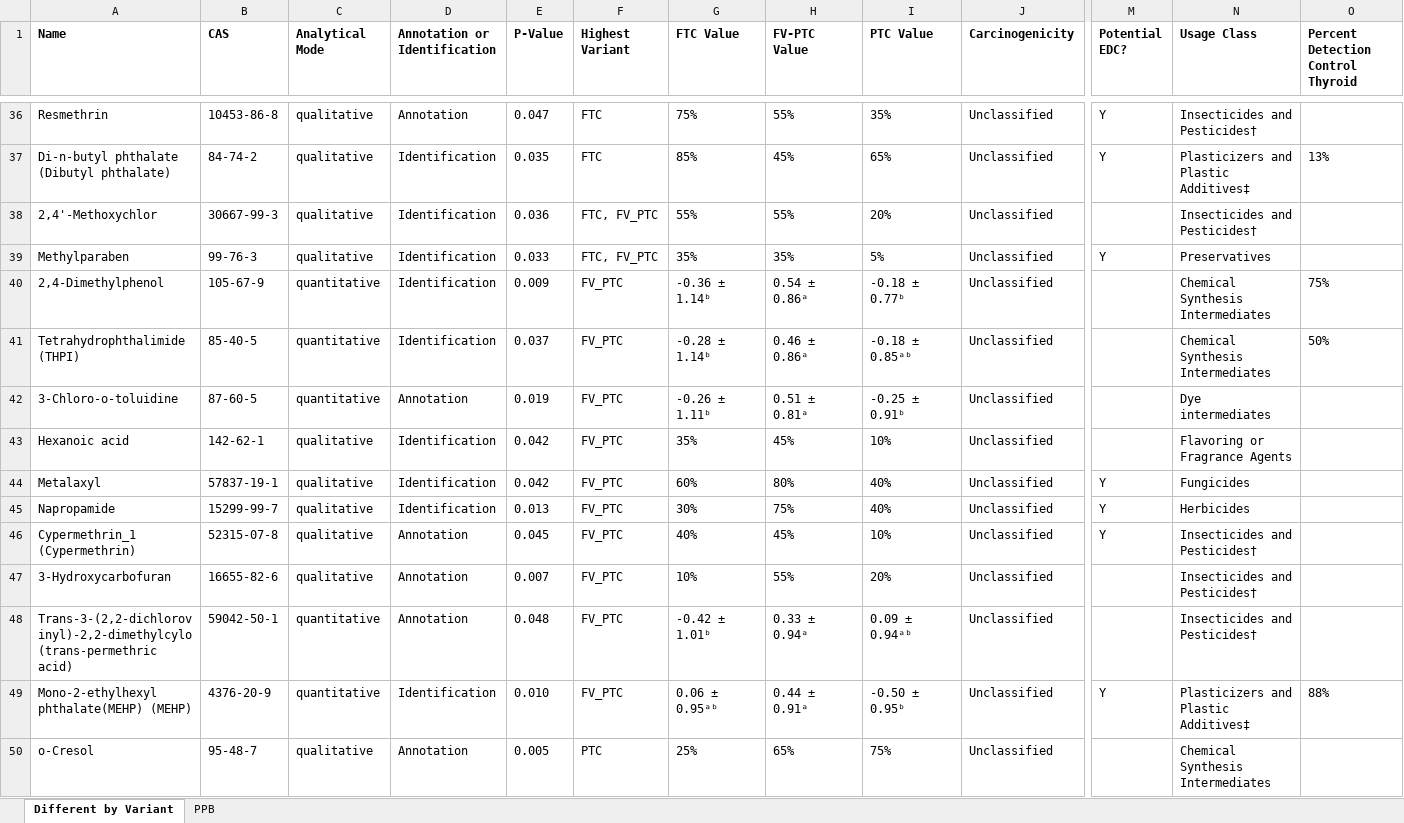
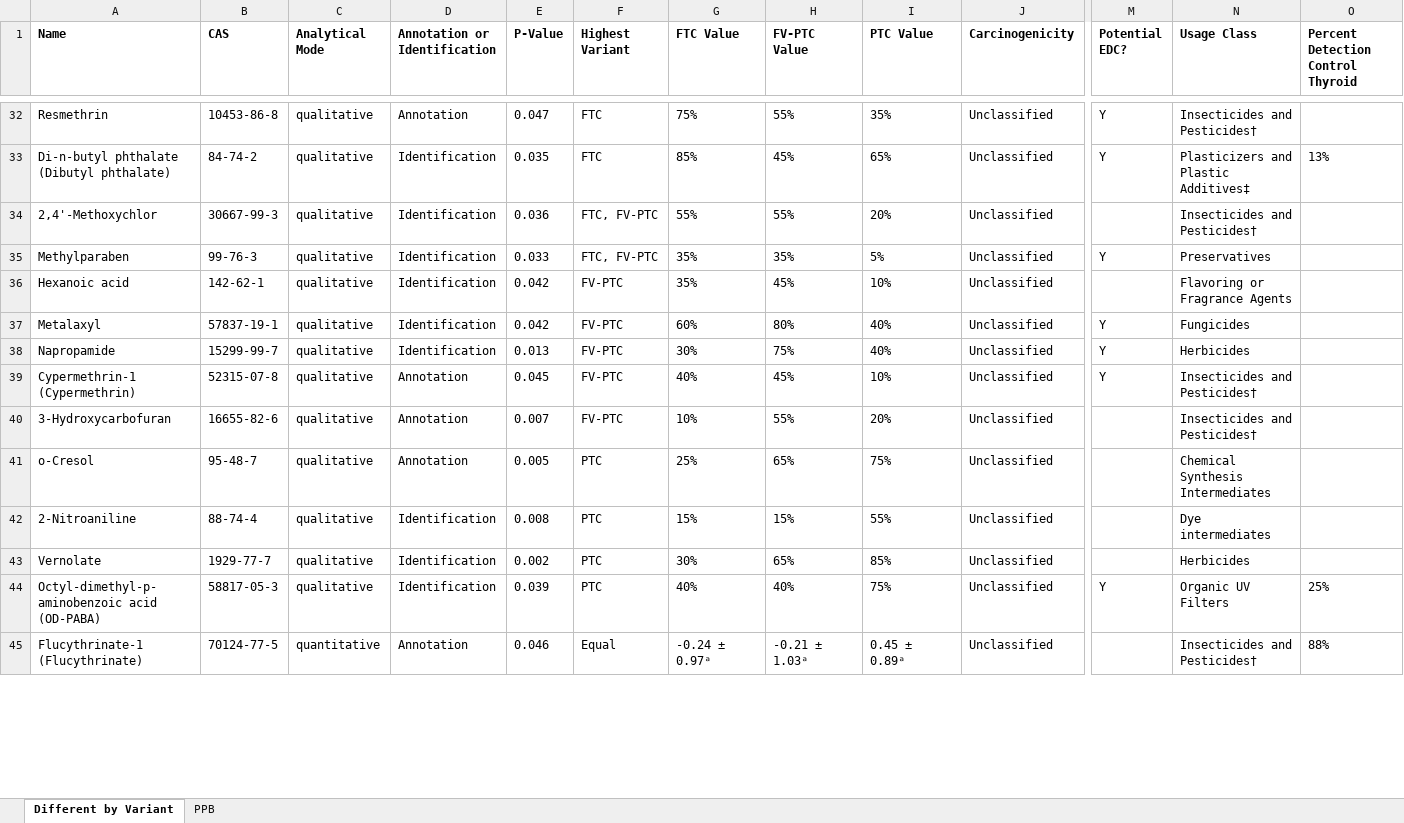
Before and after one commit to jdpreston30/thyroid-exposomics-2025, an Excel workbook: Supplementary Data Files/Supplementary File 4.xlsx, sheet Different by Variant, drawn as a sheet; only a part is shown, gaps mark what is left out; values as stored, in another font and other column widths than the file's, no borders; removed rows and columns are numbered as before the commit, all else as after; rows hold the shown columns only; the diff covers the shown part only; the diff names each change by its address in the sheet, - before the commit and + after, or states it on an @@ line.

```diff
--- a/Supplementary Data Files/Supplementary File 4.xlsx (sheet Different by Variant)
+++ b/Supplementary Data Files/Supplementary File 4.xlsx (sheet Different by Variant)
-F34:F35 (Highest Variant): FTC, FV_PTC
+F34:F35 (Highest Variant): FTC, FV-PTC
-row 40: 2,4-Dimethylphenol | 105-67-9 | quantitative | Identification | 0.009 | FV_PTC | -0.36 ± 1.14ᵇ | 0.54 ± 0.86ᵃ | -0.18 ± 0.77ᵇ | Unclassified |  | Chemical Synthesis Intermediates | 75%
-row 41: Tetrahydrophthalimide (THPI) | 85-40-5 | quantitative | Identification | 0.037 | FV_PTC | -0.28 ± 1.14ᵇ | 0.46 ± 0.86ᵃ | -0.18 ± 0.85ᵃᵇ | Unclassified |  | Chemical Synthesis Intermediates | 50%
-row 42: 3-Chloro-o-toluidine | 87-60-5 | quantitative | Annotation | 0.019 | FV_PTC | -0.26 ± 1.11ᵇ | 0.51 ± 0.81ᵃ | -0.25 ± 0.91ᵇ | Unclassified |  | Dye intermediates
-F36:F40 (Highest Variant): FV_PTC
+F36:F40 (Highest Variant): FV-PTC
-A39 (Name): Cypermethrin_1 (Cypermethrin)
+A39 (Name): Cypermethrin-1 (Cypermethrin)
-row 48: Trans-3-(2,2-dichlorovinyl)-2,2-dimethylcylo (trans-permethric acid) | 59042-50-1 | quantitative | Annotation | 0.048 | FV_PTC | -0.42 ± 1.01ᵇ | 0.33 ± 0.94ᵃ | 0.09 ± 0.94ᵃᵇ | Unclassified |  | Insecticides and Pesticides†
-row 49: Mono-2-ethylhexyl phthalate(MEHP) (MEHP) | 4376-20-9 | quantitative | Identification | 0.010 | FV_PTC | 0.06 ± 0.95ᵃᵇ | 0.44 ± 0.91ᵃ | -0.50 ± 0.95ᵇ | Unclassified | Y | Plasticizers and Plastic Additives‡ | 88%
@@ row 52 moved to row 42: 2-Nitroaniline @@
@@ row 56 moved to row 43: Vernolate @@
@@ row 61 moved to row 44: Octyl-dimethyl-p-aminobenzoic acid (OD-P… @@
+row 45: Flucythrinate-1 (Flucythrinate) | 70124-77-5 | quantitative | Annotation | 0.046 | Equal | -0.24 ± 0.97ᵃ | -0.21 ± 1.03ᵃ | 0.45 ± 0.89ᵃ | Unclassified |  | Insecticides and Pesticides† | 88%
```
Also changed, not shown: 11 added rows, 7 removed rows, 8 moved rows and 2 edited cells elsewhere in this sheet, sheet PPB, Supplementary Data Files/Supplementary File 3.xlsx, 4 other files.
